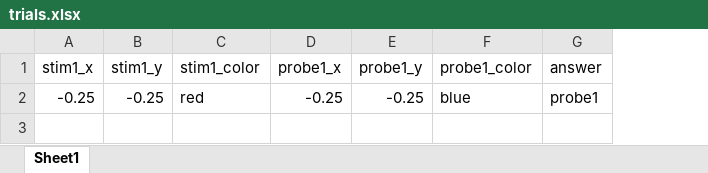
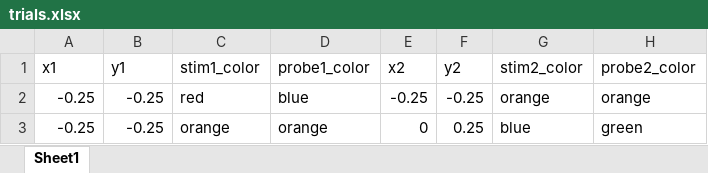
Before and after one commit to adkinsty/change-localization, an Excel workbook: html/resources/trials.xlsx, sheet Sheet1, drawn as a sheet; values as stored, in another font and other column widths than the file's, no borders; removed rows and columns are numbered as before the commit, all else as after; the diff names each change by its address in the sheet, - before the commit and + after, or states it on an @@ line.

```diff
--- a/html/resources/trials.xlsx (sheet Sheet1)
+++ b/html/resources/trials.xlsx (sheet Sheet1)
-column D (probe1_x), row 2: -0.25
-column E (probe1_y), row 2: -0.25
-column G (answer), row 2: probe1
+column E (x2), row 2: -0.25
+column F (y2), row 2: -0.25
+column G (stim2_color), row 2: orange
+column H (probe2_color), row 2: orange
-A1: stim1_x
+A1: x1
-B1: stim1_y
+B1: y1
+row 3: -0.25 | -0.25 | orange | orange | 0 | 0.25 | blue | green
```
Also changed, not shown: trials.xlsx, 3 other files.
